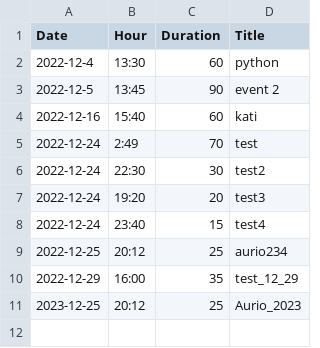
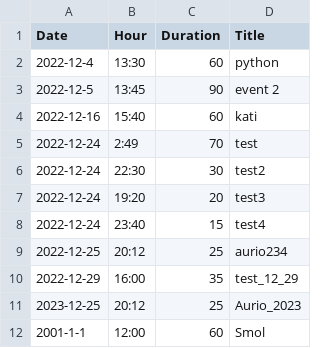
Before and after one commit to basilpapadimas/cs-assignment, a CSV file: events.csv, drawn as a sheet.

```diff
--- a/events.csv
+++ b/events.csv
@@ -11 +11,2 @@ Date,Hour,Duration,Title
 2023-12-25,20:12,25,Aurio_2023
+2001-1-1,12:00,60,Smol
```
Also changed, not shown: 6 other files.
